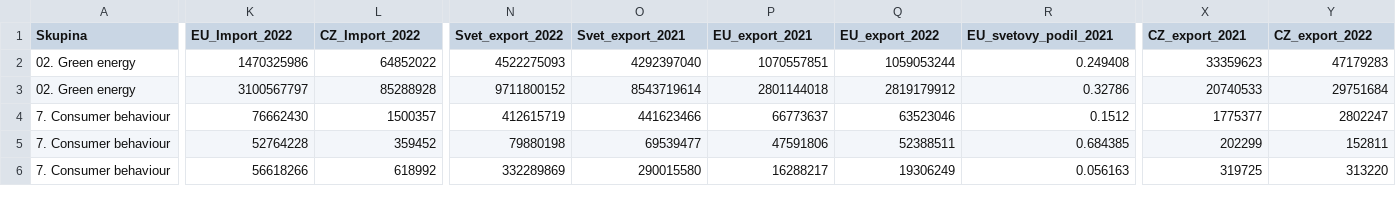
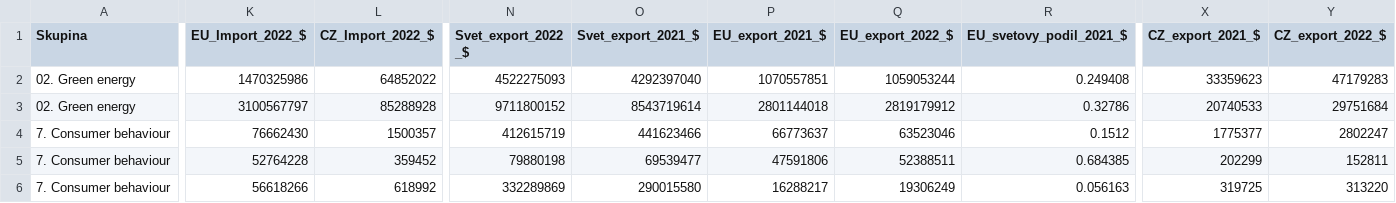
Before and after one commit to moweyssi/2ET, a CSV file: Plna_databaze_produktu.csv, drawn as a sheet; only a part is shown, gaps mark what is left out; the diff covers the shown part only; the diff names each change by its address in the sheet, - before the commit and + after, or states it on an @@ line.

Commit message:
Update Plna_databaze_produktu.csv

```diff
--- a/Plna_databaze_produktu.csv
+++ b/Plna_databaze_produktu.csv
-K1: EU_Import_2022
+K1: EU_Import_2022_$
-L1: CZ_Import_2022
+L1: CZ_Import_2022_$
-N1: Svet_export_2022
+N1: Svet_export_2022 _$
-O1: Svet_export_2021
+O1: Svet_export_2021_$
-P1: EU_export_2021
+P1: EU_export_2021_$
-Q1: EU_export_2022
+Q1: EU_export_2022_$
-R1: EU_svetovy_podil_2021
+R1: EU_svetovy_podil_2021_$
-X1: CZ_export_2021
+X1: CZ_export_2021_$
-Y1: CZ_export_2022
+Y1: CZ_export_2022_$
```
Also changed, not shown: 25 edited cells elsewhere in this file.
